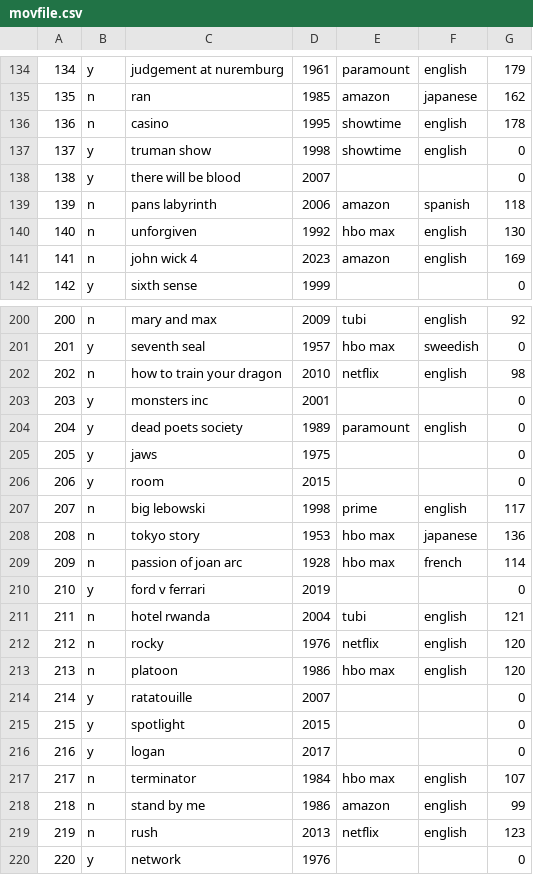
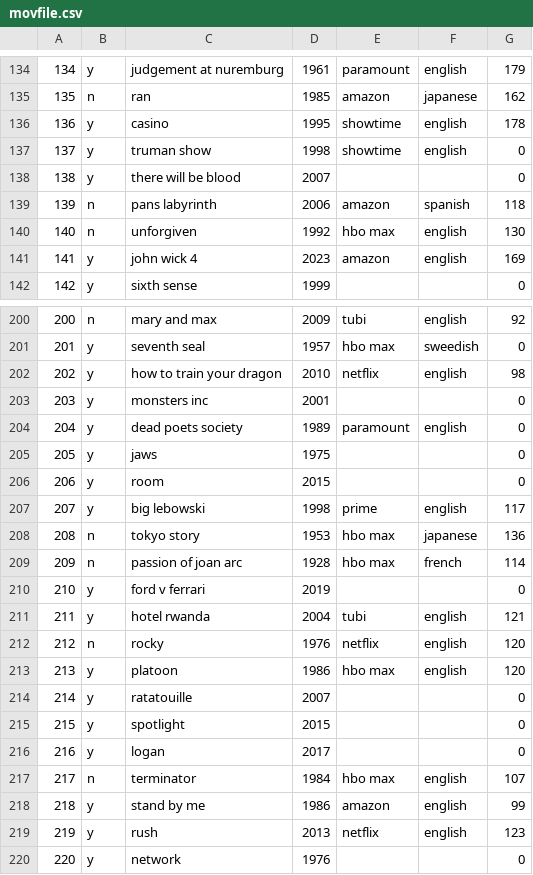
Before and after one commit to raeganmink/MovieFiles, a CSV file: movfile.csv, drawn as a sheet; only a part is shown, gaps mark what is left out; the diff covers the shown part only.

Commit message:
Update movfile.csv

```diff
--- a/movfile.csv
+++ b/movfile.csv
@@ -135,3 +135,3 @@
 135,n,ran,1985,amazon,japanese,162
-136,n,casino,1995,showtime,english,178
+136,y,casino,1995,showtime,english,178
 137,y,truman show,1998,showtime,english,0
@@ -140,3 +140,3 @@
 140,n,unforgiven,1992,hbo max,english,130
-141,n,john wick 4,2023,amazon,english,169
+141,y,john wick 4,2023,amazon,english,169
 142,y,sixth sense,1999,,,0
@@ -201,3 +201,3 @@
 201,y,seventh seal,1957,hbo max,sweedish,0
-202,n,how to train your dragon,2010,netflix,english,98
+202,y,how to train your dragon,2010,netflix,english,98
 203,y,monsters inc,2001,,,0
@@ -206,3 +206,3 @@
 206,y,room,2015,,,0
-207,n,big lebowski,1998,prime,english,117
+207,y,big lebowski,1998,prime,english,117
 208,n,tokyo story,1953,hbo max,japanese,136
@@ -210,5 +210,5 @@
 210,y,ford v ferrari,2019,,,0
-211,n,hotel rwanda,2004,tubi,english,121
+211,y,hotel rwanda,2004,tubi,english,121
 212,n,rocky,1976,netflix,english,120
-213,n,platoon,1986,hbo max,english,120
+213,y,platoon,1986,hbo max,english,120
 214,y,ratatouille,2007,,,0
@@ -217,4 +217,4 @@
 217,n,terminator,1984,hbo max,english,107
-218,n,stand by me,1986,amazon,english,99
-219,n,rush,2013,netflix,english,123
+218,y,stand by me,1986,amazon,english,99
+219,y,rush,2013,netflix,english,123
 220,y,network,1976,,,0
```
Also changed, not shown: 22 edited cells elsewhere in this file.
